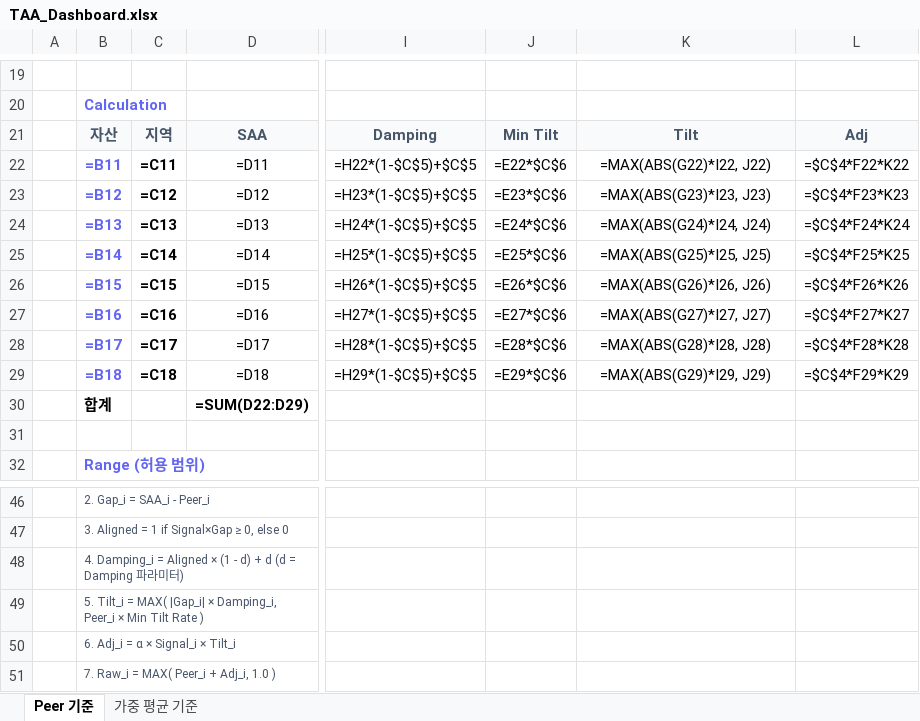
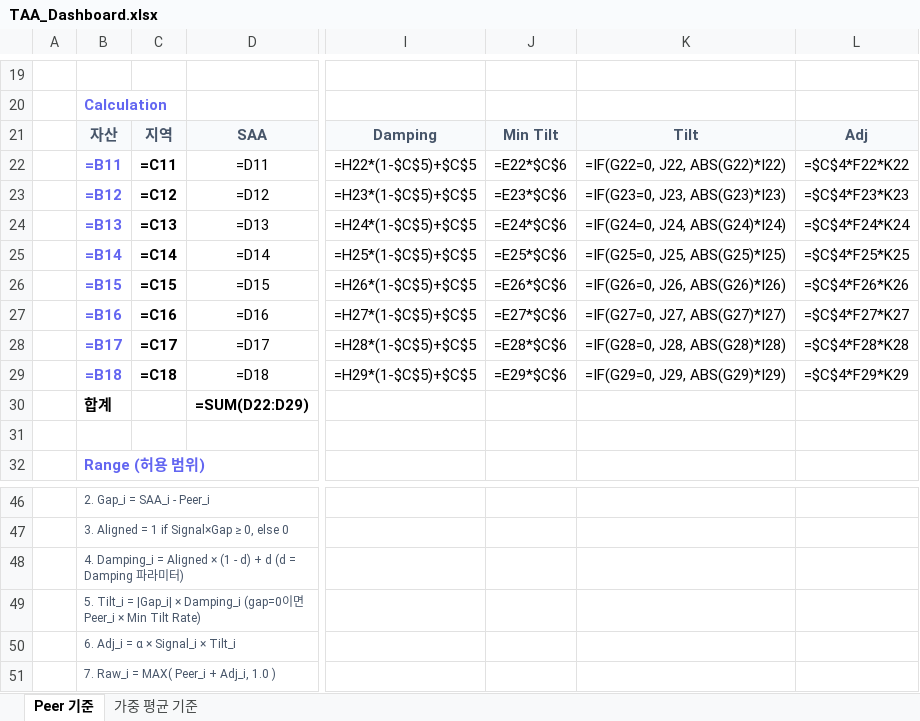
Before and after one commit to mlbhl/taa-dashboard, an Excel workbook: TAA_Dashboard.xlsx, sheet Peer 기준, drawn as a sheet; only a part is shown, gaps mark what is left out; values as stored, in another font and other column widths than the file's, no borders; formulas without a stored value are shown as written; the diff names each change by its address in the sheet, - before the commit and + after, or states it on an @@ line.

Commit message:
Apply min tilt only when gap=0 in peer mode

```diff
--- a/TAA_Dashboard.xlsx (sheet Peer 기준)
+++ b/TAA_Dashboard.xlsx (sheet Peer 기준)
-K22: =MAX(ABS(G22)*I22, J22)
+K22: =IF(G22=0, J22, ABS(G22)*I22)
-K23: =MAX(ABS(G23)*I23, J23)
+K23: =IF(G23=0, J23, ABS(G23)*I23)
-K24: =MAX(ABS(G24)*I24, J24)
+K24: =IF(G24=0, J24, ABS(G24)*I24)
-K25: =MAX(ABS(G25)*I25, J25)
+K25: =IF(G25=0, J25, ABS(G25)*I25)
-K26: =MAX(ABS(G26)*I26, J26)
+K26: =IF(G26=0, J26, ABS(G26)*I26)
-K27: =MAX(ABS(G27)*I27, J27)
+K27: =IF(G27=0, J27, ABS(G27)*I27)
-K28: =MAX(ABS(G28)*I28, J28)
+K28: =IF(G28=0, J28, ABS(G28)*I28)
-K29: =MAX(ABS(G29)*I29, J29)
+K29: =IF(G29=0, J29, ABS(G29)*I29)
-B49: …Tilt_i = MAX( |Gap_i| × Damping_i, Peer_i × Min Tilt Rate )
+B49: …Tilt_i = |Gap_i| × Damping_i (gap=0이면 Peer_i × Min Tilt Rate)
```
Also changed, not shown: 3 other files.
